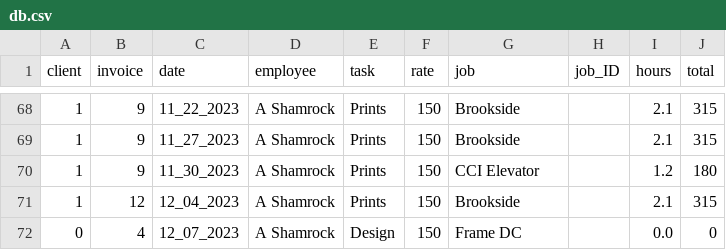
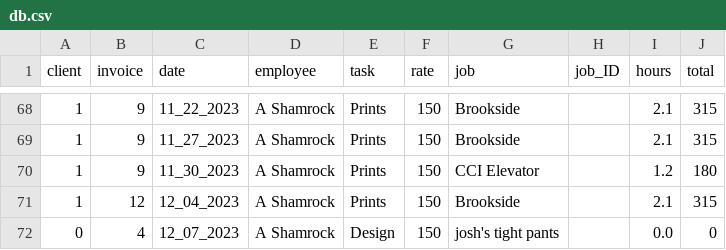
Before and after one commit to ashamrock/TestTable, a CSV file: db.csv, drawn as a sheet; only a part is shown, gaps mark what is left out.

Commit message:
70,6,josh's tight pants

```diff
--- a/db.csv
+++ b/db.csv
@@ -71,2 +71,2 @@ client,invoice,date,employee,task,rate,job,job_ID,hours,total
 1,12,12_04_2023,A Shamrock,Prints,150,Brookside,,2.1,315
-0,4,12_07_2023,A Shamrock,Design,150,Frame DC,,0.0,0
+0,4,12_07_2023,A Shamrock,Design,150,josh's tight pants,,0.0,0
```
